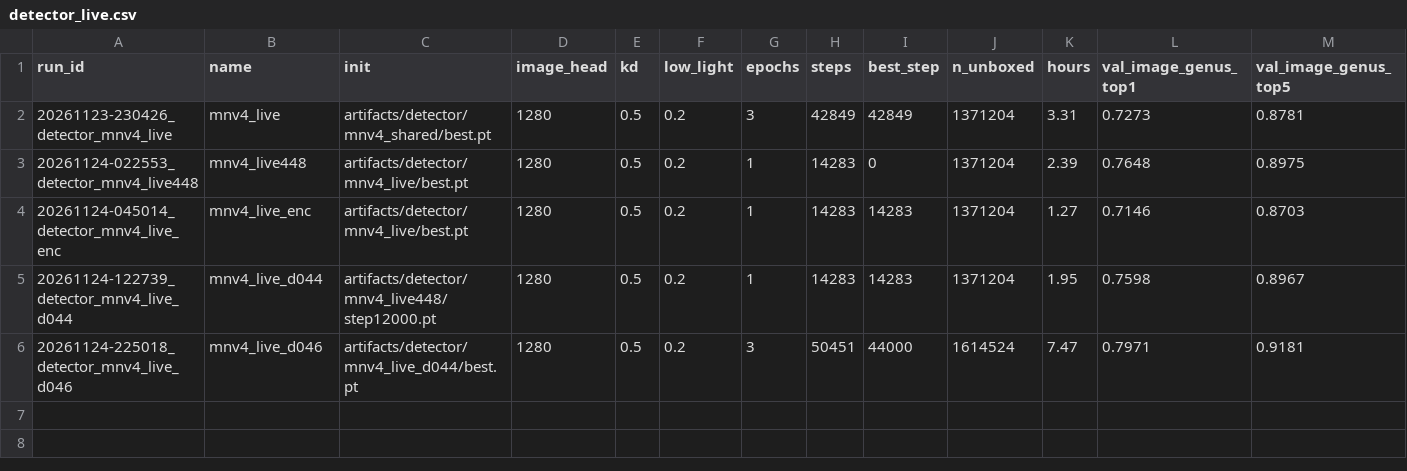
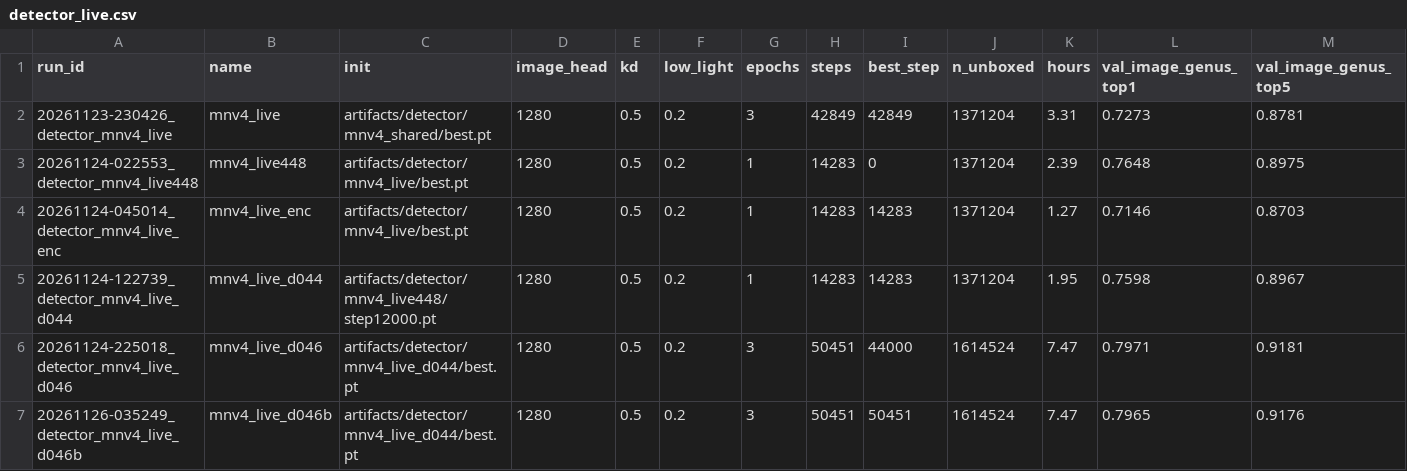
Before and after one commit to CyberneticMedic/Transferner, a CSV file: results/tables/detector_live.csv, drawn as a sheet; only a part is shown; rows hold the shown columns only; the diff names each change by its address in the sheet, - before the commit and + after, or states it on an @@ line.

```diff
--- a/results/tables/detector_live.csv
+++ b/results/tables/detector_live.csv
+row 7: 20261126-035249_detector_mnv4_live_d046b | mnv4_live_d046b | artifacts/detector/mnv4_live_d044/best.pt | 1280 | 0.5 | 0.2 | 3 | 50451 | 50451 | 1614524 | 7.47 | 0.7965 | 0.9176
```
Also changed, not shown: 4 other files.
